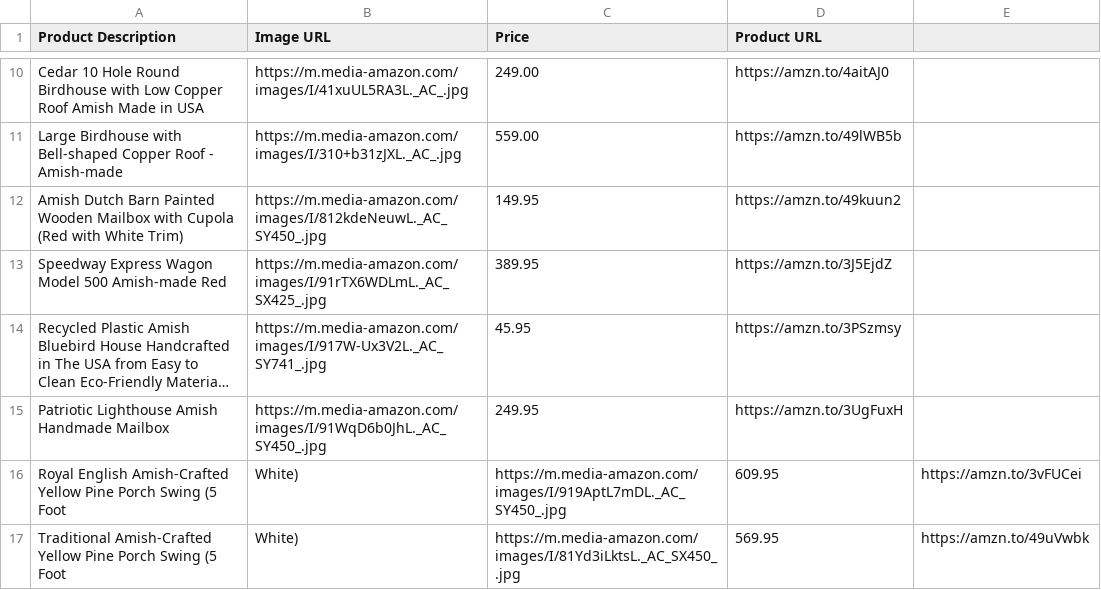
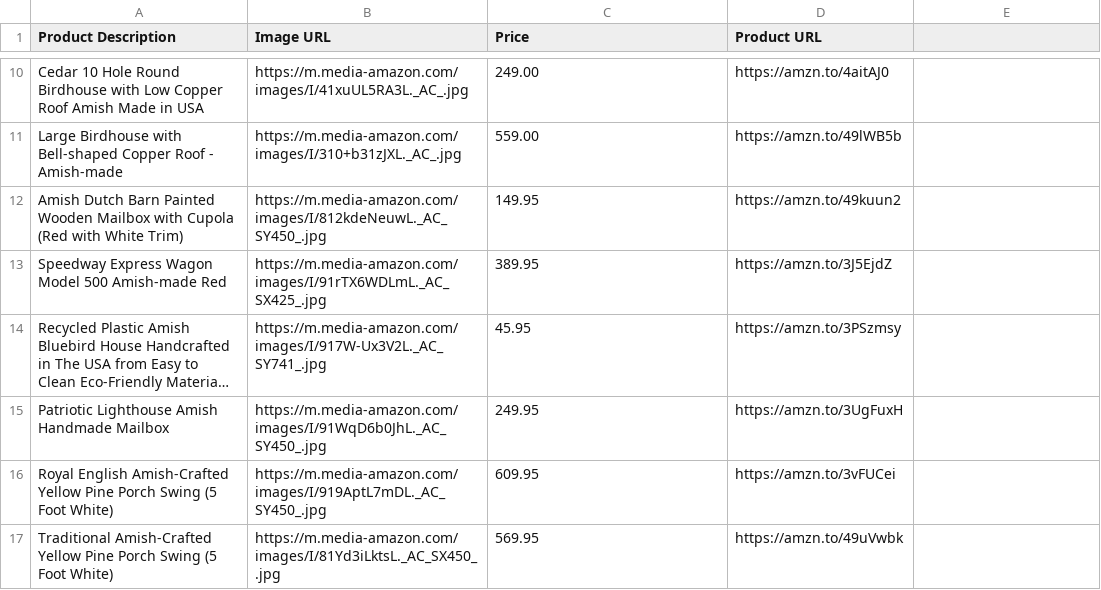
Before and after one commit to amznlink/Amish-Furniture, a CSV file: products.csv, drawn as a sheet; only a part is shown, gaps mark what is left out; long unchanged cells end in …; removed rows and columns are numbered as before the commit, all else as after; the diff names each change by its address in the sheet, - before the commit and + after, or states it on an @@ line.

Commit message:
Update products.csv

```diff
--- a/products.csv
+++ b/products.csv
-row 16: Royal English Amish-Crafted Yellow Pine Porch Swing (5 Foot | White) | https://m.media-amazon.com/images/I/919AptL7mDL._AC_SY450_.jpg | 609.95 | https://amzn.to/3vFUCei
-row 17: Traditional Amish-Crafted Yellow Pine Porch Swing (5 Foot | White) | https://m.media-amazon.com/images/I/81Yd3iLktsL._AC_SX450_.jpg | 569.95 | https://amzn.to/49uVwbk
+row 16: Royal English Amish-Crafted Yellow Pine Porch Swing (5 Foot White) | https://m.media-amazon.com/images/I/919AptL7mDL._AC_SY450_.jpg | 609.95 | https://amzn.to/3vFUCei
+row 17: Traditional Amish-Crafted Yellow Pine Porch Swing (5 Foot White) | https://m.media-amazon.com/images/I/81Yd3iLktsL._AC_SX450_.jpg | 569.95 | https://amzn.to/49uVwbk
```
